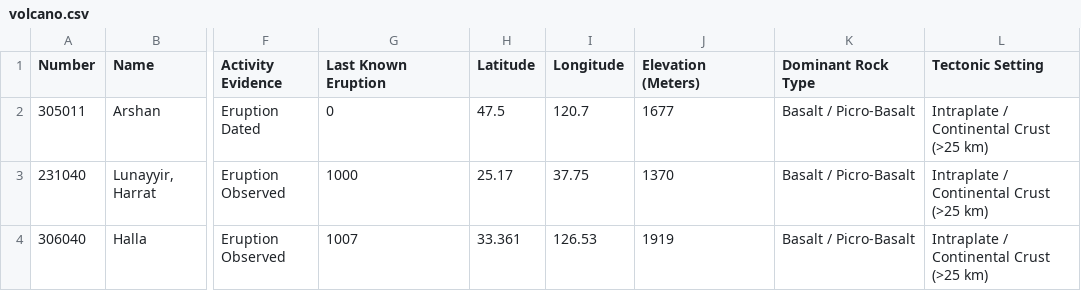
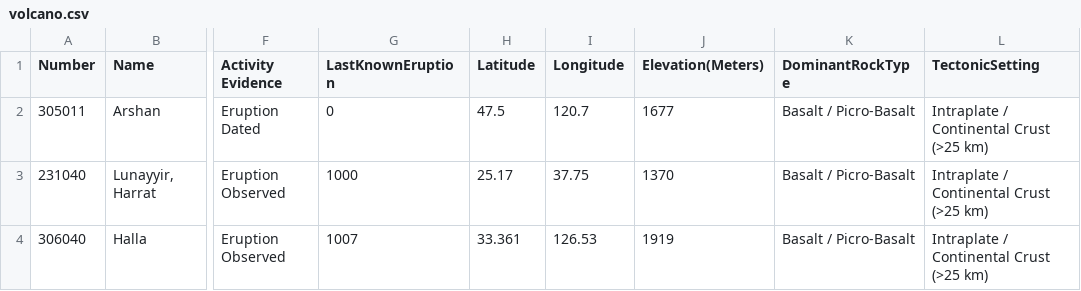
Before and after one commit to reddhipoddar/FIT3179_Supplementary, a CSV file: volcano.csv, drawn as a sheet; only a part is shown, gaps mark what is left out; the diff names each change by its address in the sheet, - before the commit and + after, or states it on an @@ line.

Commit message:
Update volcano.csv

```diff
--- a/volcano.csv
+++ b/volcano.csv
-G1: Last Known Eruption
+G1: LastKnownEruption
-J1: Elevation (Meters)
+J1: Elevation(Meters)
-K1: Dominant Rock Type
+K1: DominantRockType
-L1: Tectonic Setting
+L1: TectonicSetting
```
